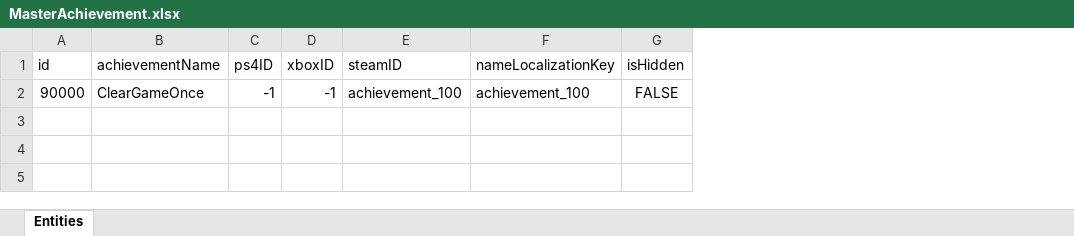
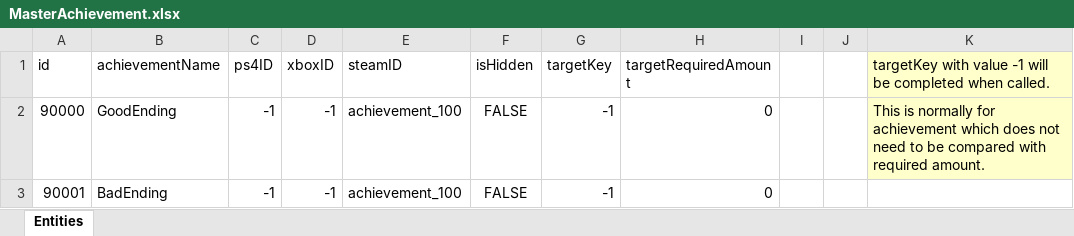
Before and after one commit to IrvineLee/HorrorGameA, an Excel workbook: Assets/Data/Excel/MasterAchievement.xlsx, sheet Entities, drawn as a sheet; values as stored, in another font and other column widths than the file's, no borders; removed rows and columns are numbered as before the commit, all else as after; the diff names each change by its address in the sheet, - before the commit and + after, or states it on an @@ line.

Commit message:
Achievement update (still need to test locally/Steam) + main scenes are automatically added when in correct folder

```diff
--- a/Assets/Data/Excel/MasterAchievement.xlsx (sheet Entities)
+++ b/Assets/Data/Excel/MasterAchievement.xlsx (sheet Entities)
-column F (nameLocalizationKey), row 2: achievement_100
+column G (targetKey), row 2: -1
+column H (targetRequiredAmount), row 2: 0
+column I, empty
+column J, empty
+column K, rows 1-2: targetKey with value -1 will be completed when called. | This is normally for achievement which does not need to be compared with required amount.
-B2 (achievementName): ClearGameOnce
+B2 (achievementName): GoodEnding
+row 3: 90001 | BadEnding | -1 | -1 | achievement_100 | FALSE | -1 | 0
```
Also changed, not shown: 16 other files.
